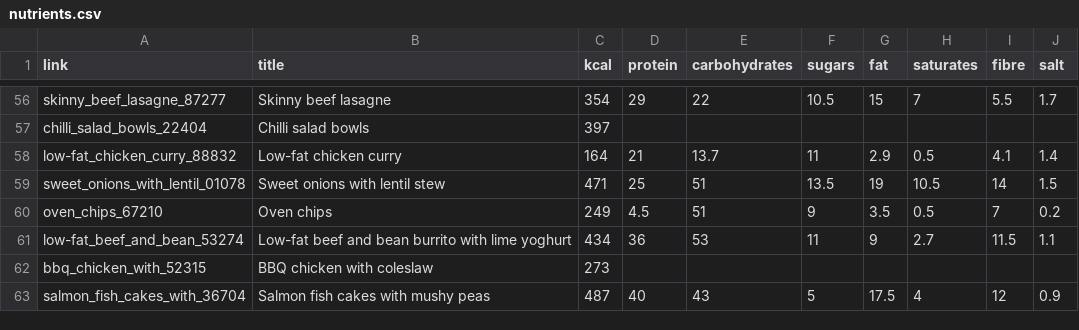
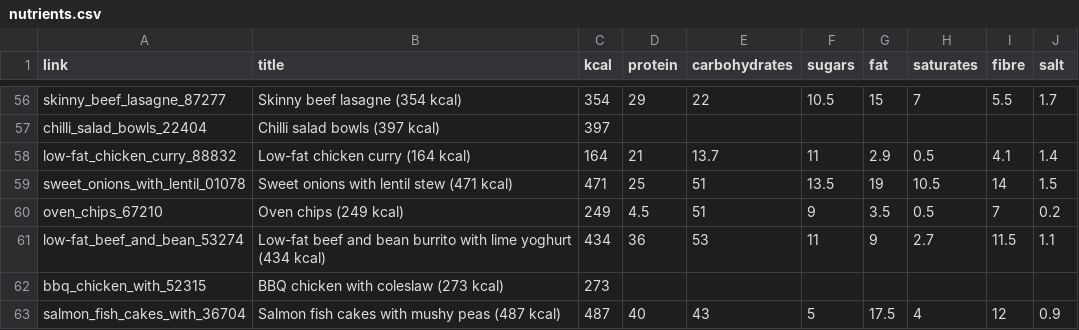
Before and after one commit to MatthewHarrigan/hackday_april_2015, a CSV file: nutrients.csv, drawn as a sheet; only a part is shown, gaps mark what is left out; the diff covers the shown part only; the diff names each change by its address in the sheet, - before the commit and + after, or states it on an @@ line.

```diff
--- a/nutrients.csv
+++ b/nutrients.csv
-B56 (title): Skinny beef lasagne
+B56 (title): Skinny beef lasagne (354 kcal)
-B57 (title): Chilli salad bowls
+B57 (title): Chilli salad bowls (397 kcal)
-B58 (title): Low-fat chicken curry
+B58 (title): Low-fat chicken curry (164 kcal)
-B59 (title): Sweet onions with lentil stew
+B59 (title): Sweet onions with lentil stew (471 kcal)
-B60 (title): Oven chips
+B60 (title): Oven chips (249 kcal)
-B61 (title): …lime yoghurt
+B61 (title): …lime yoghurt (434 kcal)
-B62 (title): BBQ chicken with coleslaw
+B62 (title): BBQ chicken with coleslaw (273 kcal)
-B63 (title): Salmon fish cakes with mushy peas
+B63 (title): Salmon fish cakes with mushy peas (487 kcal)
```
Also changed, not shown: 54 edited cells elsewhere in this file, 3 other files.
